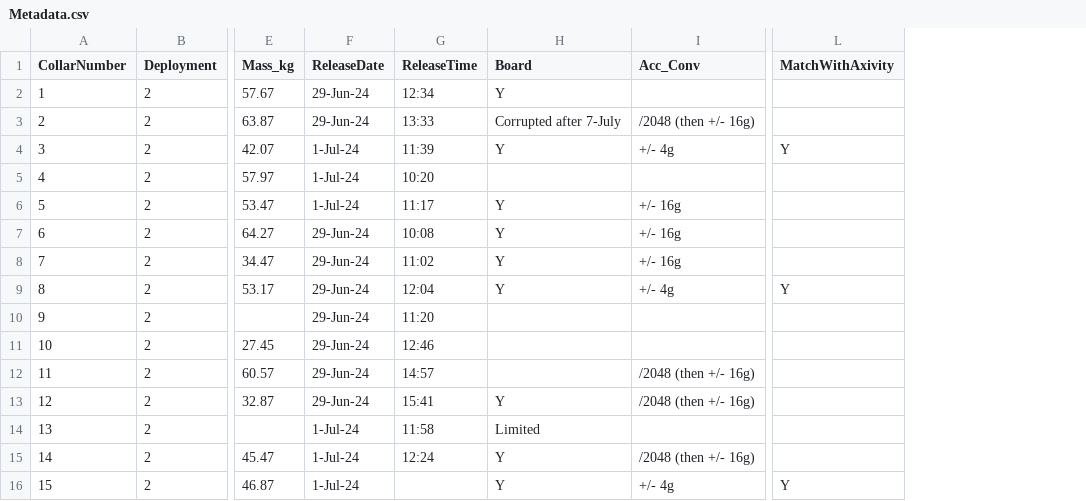
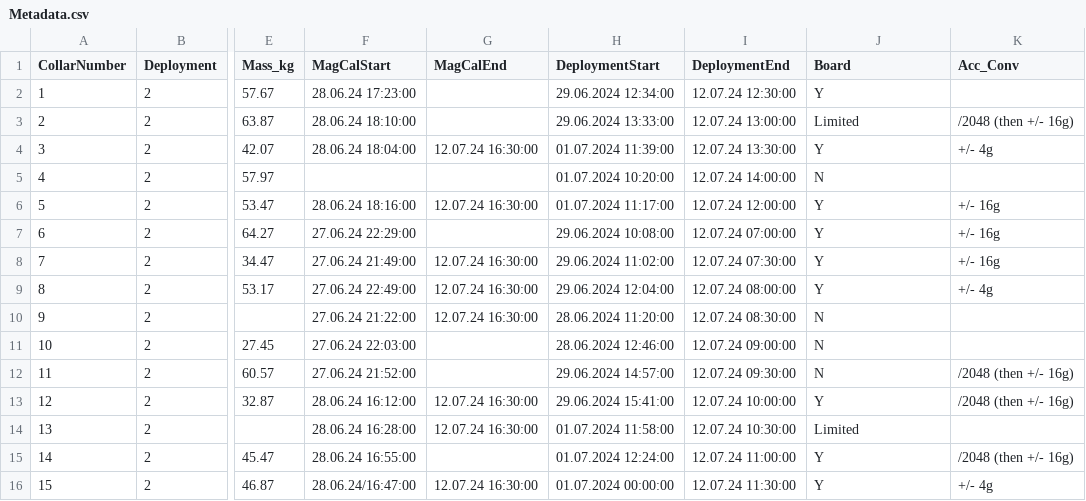
Before and after one commit to OakAlice/ImpalaProject, a CSV file: Notes/Metadata.csv, drawn as a sheet; only a part is shown, gaps mark what is left out; removed rows and columns are numbered as before the commit, all else as after; the diff names each change by its address in the sheet, - before the commit and + after, or states it on an @@ line.

```diff
--- a/Notes/Metadata.csv
+++ b/Notes/Metadata.csv
-column F (ReleaseDate), rows 2-16: 29-Jun-24 | 29-Jun-24 | 1-Jul-24 | 1-Jul-24 | 1-Jul-24 | 29-Jun-24 | 29-Jun-24 | 29-Jun-24 | 29-Jun-24 | 29-Jun-24 | 29-Jun-24 | 29-Jun-24 | 1-Jul-24 | 1-Jul-24 | 1-Jul-24
-column G (ReleaseTime), rows 2-15: 12:34 | 13:33 | 11:39 | 10:20 | 11:17 | 10:08 | 11:02 | 12:04 | 11:20 | 12:46 | 14:57 | 15:41 | 11:58 | 12:24
+column F (MagCalStart), rows 2-16: 28.06.24 17:23:00 | 28.06.24 18:10:00 | 28.06.24 18:04:00 |  | 28.06.24 18:16:00 | 27.06.24 22:29:00 | 27.06.24 21:49:00 | 27.06.24 22:49:00 | 27.06.24 21:22:00 | 27.06.24 22:03:00 | 27.06.24 21:52:00 | 28.06.24 16:12:00 | 28.06.24 16:28:00 | 28.06.24 16:55:00 | 28.06.24/16:47:00
+column G (MagCalEnd), rows 4-16: 12.07.24 16:30:00 |  | 12.07.24 16:30:00 |  | 12.07.24 16:30:00 | 12.07.24 16:30:00 | 12.07.24 16:30:00 |  |  | 12.07.24 16:30:00 | 12.07.24 16:30:00 |  | 12.07.24 16:30:00
+column H (DeploymentStart), rows 2-16: 29.06.2024 12:34:00 | 29.06.2024 13:33:00 | 01.07.2024 11:39:00 | 01.07.2024 10:20:00 | 01.07.2024 11:17:00 | 29.06.2024 10:08:00 | 29.06.2024 11:02:00 | 29.06.2024 12:04:00 | 28.06.2024 11:20:00 | 28.06.2024 12:46:00 | 29.06.2024 14:57:00 | 29.06.2024 15:41:00 | 01.07.2024 11:58:00 | 01.07.2024 12:24:00 | 01.07.2024 00:00:00
+column I (DeploymentEnd), rows 2-16: 12.07.24 12:30:00 | 12.07.24 13:00:00 | 12.07.24 13:30:00 | 12.07.24 14:00:00 | 12.07.24 12:00:00 | 12.07.24 07:00:00 | 12.07.24 07:30:00 | 12.07.24 08:00:00 | 12.07.24 08:30:00 | 12.07.24 09:00:00 | 12.07.24 09:30:00 | 12.07.24 10:00:00 | 12.07.24 10:30:00 | 12.07.24 11:00:00 | 12.07.24 11:30:00
-column L (MatchWithAxivity), rows 4-16: Y |  |  |  |  | Y |  |  |  |  |  |  | Y
-J3 (Board): Corrupted after 7-July
+J3 (Board): Limited
-J5 (Board): (empty)
+J5 (Board): N
-J10:J12 (Board): (empty)
+J10:J12 (Board): N
```
Also changed, not shown: 17 other files.
